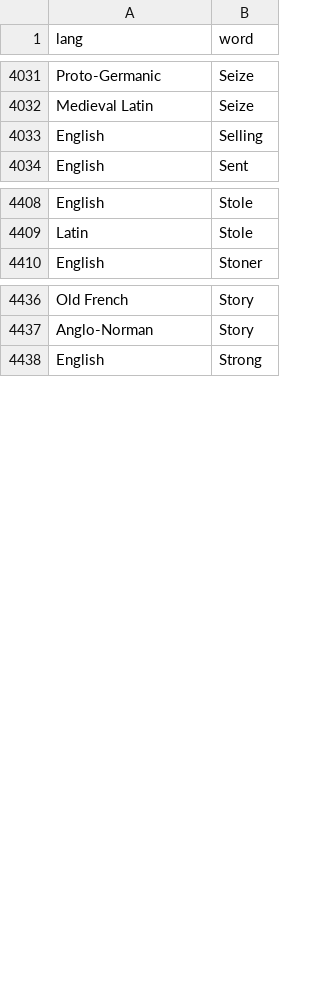
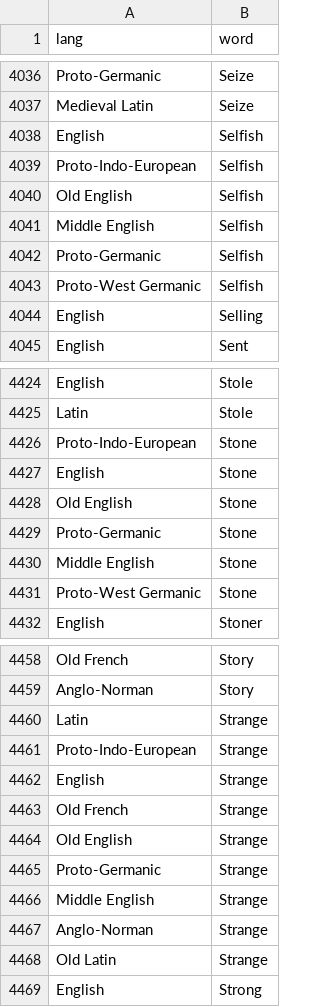
Before and after one commit to charcoalcharts-open/funbot, a CSV file: data/words.csv, drawn as a sheet; only a part is shown, gaps mark what is left out; the diff covers the shown part only; the diff names each change by its address in the sheet, - before the commit and + after, or states it on an @@ line.

Commit message:
5419 rows

```diff
--- a/data/words.csv
+++ b/data/words.csv
+row 4038: English | Selfish
+row 4039: Proto-Indo-European | Selfish
+row 4040: Old English | Selfish
+row 4041: Middle English | Selfish
+row 4042: Proto-Germanic | Selfish
+row 4043: Proto-West Germanic | Selfish
+row 4426: Proto-Indo-European | Stone
+row 4427: English | Stone
+row 4428: Old English | Stone
+row 4429: Proto-Germanic | Stone
+row 4430: Middle English | Stone
+row 4431: Proto-West Germanic | Stone
+row 4460: Latin | Strange
+row 4461: Proto-Indo-European | Strange
+row 4462: English | Strange
+row 4463: Old French | Strange
+row 4464: Old English | Strange
+row 4465: Proto-Germanic | Strange
+row 4466: Middle English | Strange
+row 4467: Anglo-Norman | Strange
+row 4468: Old Latin | Strange
```
Also changed, not shown: 16 added rows elsewhere in this file.
